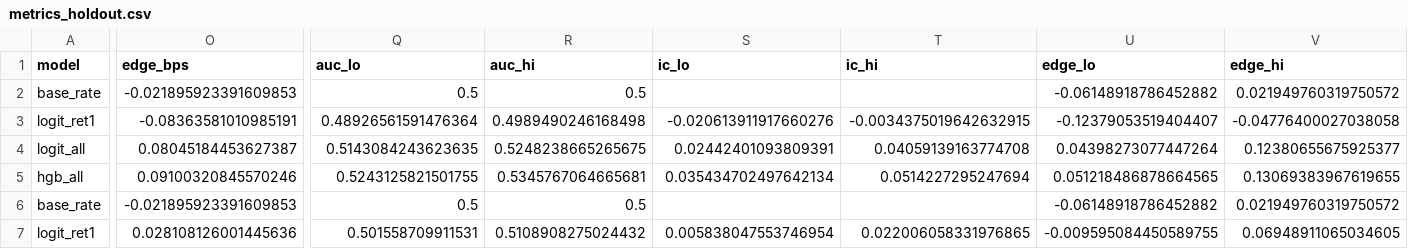
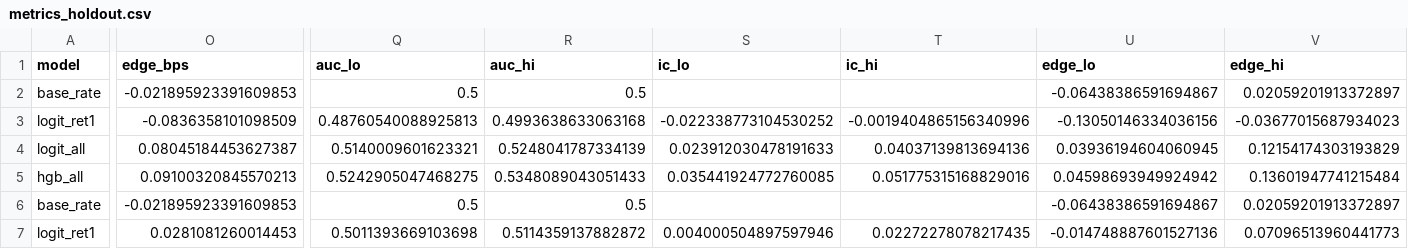
Before and after one commit to nisgemML/quant-signal-research, a CSV file: results/metrics_holdout.csv, drawn as a sheet; only a part is shown, gaps mark what is left out; the diff covers the shown part only; the diff names each change by its address in the sheet, - before the commit and + after, or states it on an @@ line.

```diff
--- a/results/metrics_holdout.csv
+++ b/results/metrics_holdout.csv
-U2 (edge_lo): -0.06148918786452882
+U2 (edge_lo): -0.06438386591694867
-V2 (edge_hi): 0.021949760319750572
+V2 (edge_hi): 0.02059201913372897
-O3 (edge_bps): -0.08363581010985191
+O3 (edge_bps): -0.0836358101098509
-Q3 (auc_lo): 0.48926561591476364
+Q3 (auc_lo): 0.48760540088925813
-R3 (auc_hi): 0.4989490246168498
+R3 (auc_hi): 0.4993638633063168
-S3 (ic_lo): -0.020613911917660276
+S3 (ic_lo): -0.022338773104530252
-T3 (ic_hi): -0.0034375019642632915
+T3 (ic_hi): -0.0019404865156340996
-U3 (edge_lo): -0.12379053519404407
+U3 (edge_lo): -0.13050146334036156
-V3 (edge_hi): -0.04776400027038058
+V3 (edge_hi): -0.03677015687934023
-Q4 (auc_lo): 0.5143084243623635
+Q4 (auc_lo): 0.5140009601623321
-R4 (auc_hi): 0.5248238665265675
+R4 (auc_hi): 0.5248041787334139
-S4 (ic_lo): 0.02442401093809391
+S4 (ic_lo): 0.023912030478191633
-T4 (ic_hi): 0.04059139163774708
+T4 (ic_hi): 0.04037139813694136
-U4 (edge_lo): 0.04398273077447264
+U4 (edge_lo): 0.03936194604060945
-V4 (edge_hi): 0.12380655675925377
+V4 (edge_hi): 0.12154174303193829
-O5 (edge_bps): 0.09100320845570246
+O5 (edge_bps): 0.09100320845570213
-Q5 (auc_lo): 0.5243125821501755
+Q5 (auc_lo): 0.5242905047468275
-R5 (auc_hi): 0.5345767064665681
+R5 (auc_hi): 0.5348089043051433
-S5 (ic_lo): 0.035434702497642134
+S5 (ic_lo): 0.035441924772760085
-T5 (ic_hi): 0.0514227295247694
+T5 (ic_hi): 0.051775315168829016
-U5 (edge_lo): 0.051218486878664565
+U5 (edge_lo): 0.04598693949924942
-V5 (edge_hi): 0.13069383967619655
+V5 (edge_hi): 0.13601947741215484
-U6 (edge_lo): -0.06148918786452882
+U6 (edge_lo): -0.06438386591694867
-V6 (edge_hi): 0.021949760319750572
+V6 (edge_hi): 0.02059201913372897
-O7 (edge_bps): 0.028108126001445636
+O7 (edge_bps): 0.0281081260014453
-Q7 (auc_lo): 0.501558709911531
+Q7 (auc_lo): 0.5011393669103698
-R7 (auc_hi): 0.5108908275024432
+R7 (auc_hi): 0.5114359137882872
-S7 (ic_lo): 0.005838047553746954
+S7 (ic_lo): 0.004000504897597946
-T7 (ic_hi): 0.022006058331976865
+T7 (ic_hi): 0.02272278078217435
-U7 (edge_lo): -0.009595084450589755
+U7 (edge_lo): -0.014748887601527136
-V7 (edge_hi): 0.06948911065034605
+V7 (edge_hi): 0.07096513960441773
```
Also changed, not shown: 127 edited cells elsewhere in this file, results/feature_ic.csv, results/metrics_walkforward.csv, 7 other files.
